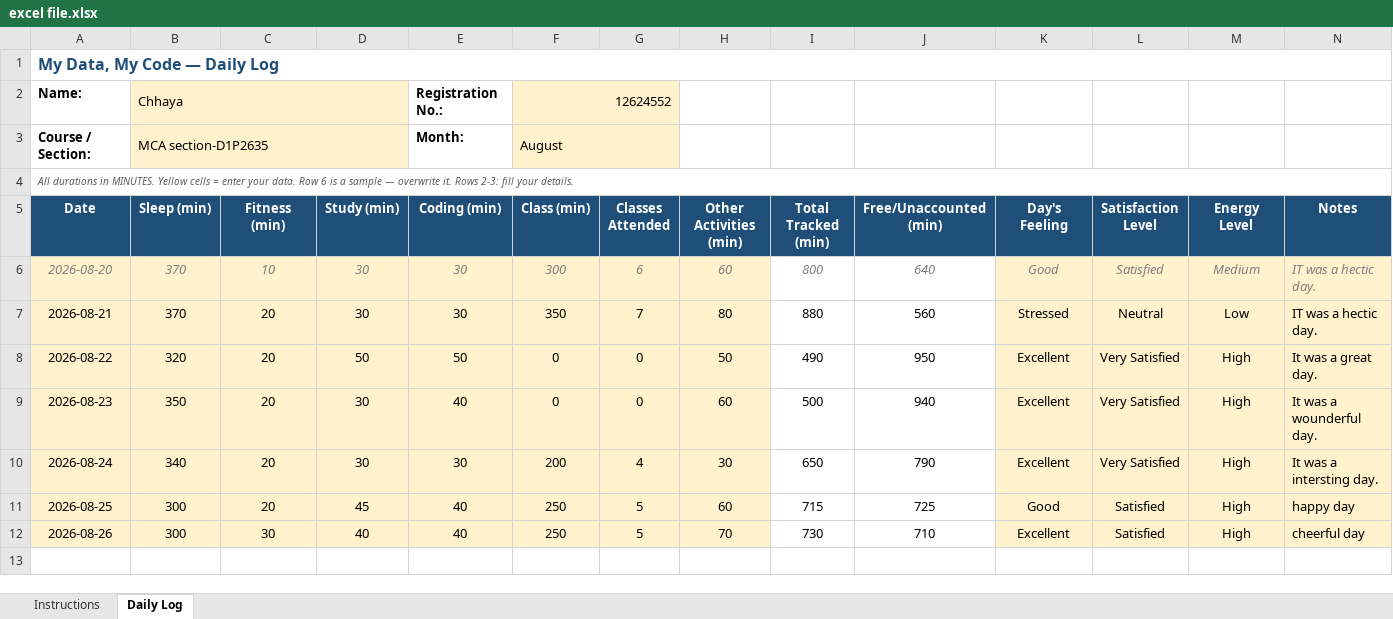
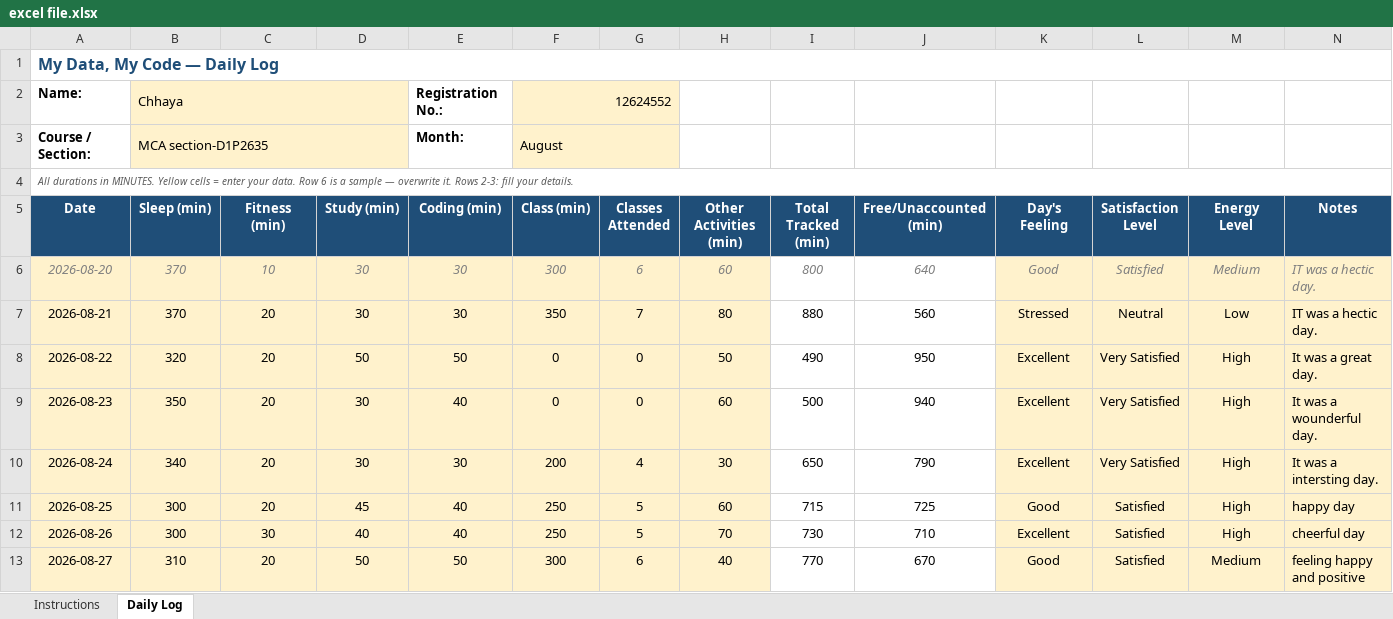
Before and after one commit to chhayasachdeva06/CAP776-Daily-Work, an Excel workbook: excel file.xlsx, sheet Daily Log, drawn as a sheet; values as stored, in another font and other column widths than the file's, no borders; conditional formats not drawn; the diff names each change by its address in the sheet, - before the commit and + after, or states it on an @@ line.

Commit message:
Add files via upload

```diff
--- a/excel file.xlsx (sheet Daily Log)
+++ b/excel file.xlsx (sheet Daily Log)
+row 13: 2026-08-27 | 310 | 20 | 50 | 50 | 300 | 6 | 40 | 770 | 670 | Good | Satisfied | Medium | feeling happy and positive
```
